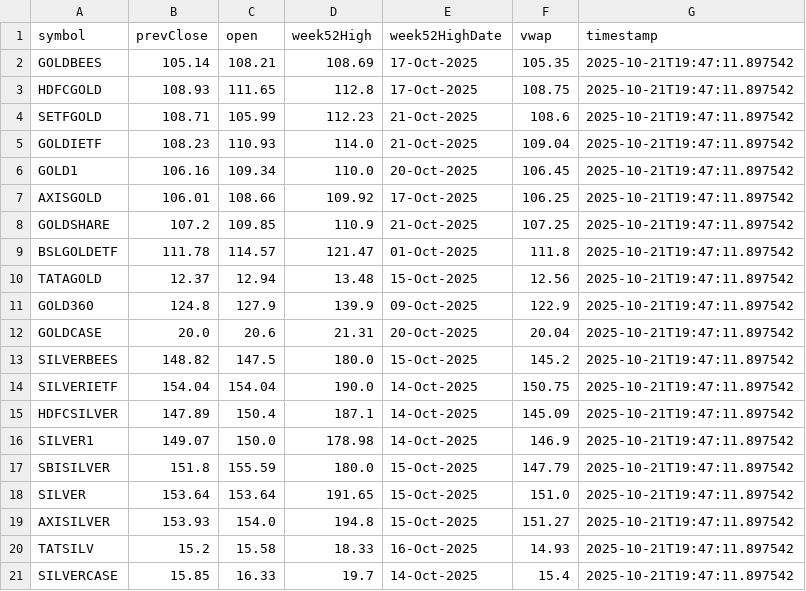
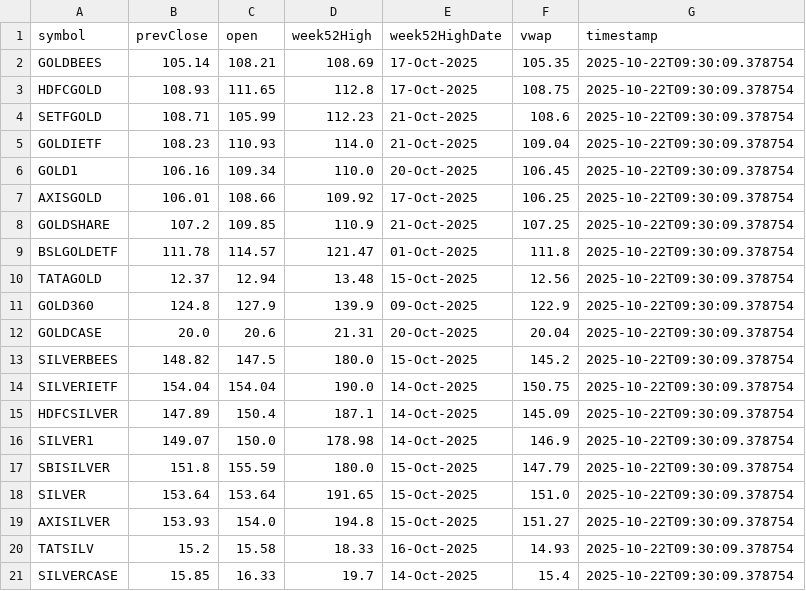
Before and after one commit to abhishekkumar9807/etf-tracker, a CSV file: data/etf_static_cache.csv, drawn as a sheet.

```diff
--- a/data/etf_static_cache.csv
+++ b/data/etf_static_cache.csv
@@ -1,21 +1,21 @@
 symbol,prevClose,open,week52High,week52HighDate,vwap,timestamp
-GOLDBEES,105.14,108.21,108.69,17-Oct-2025,105.35,2025-10-21T19:47:11.897542
-HDFCGOLD,108.93,111.65,112.8,17-Oct-2025,108.75,2025-10-21T19:47:11.897542
-SETFGOLD,108.71,105.99,112.23,21-Oct-2025,108.6,2025-10-21T19:47:11.897542
-GOLDIETF,108.23,110.93,114.0,21-Oct-2025,109.04,2025-10-21T19:47:11.897542
-GOLD1,106.16,109.34,110.0,20-Oct-2025,106.45,2025-10-21T19:47:11.897542
-AXISGOLD,106.01,108.66,109.92,17-Oct-2025,106.25,2025-10-21T19:47:11.897542
-GOLDSHARE,107.2,109.85,110.9,21-Oct-2025,107.25,2025-10-21T19:47:11.897542
-BSLGOLDETF,111.78,114.57,121.47,01-Oct-2025,111.8,2025-10-21T19:47:11.897542
-TATAGOLD,12.37,12.94,13.48,15-Oct-2025,12.56,2025-10-21T19:47:11.897542
-GOLD360,124.8,127.9,139.9,09-Oct-2025,122.9,2025-10-21T19:47:11.897542
-GOLDCASE,20.0,20.6,21.31,20-Oct-2025,20.04,2025-10-21T19:47:11.897542
-SILVERBEES,148.82,147.5,180.0,15-Oct-2025,145.2,2025-10-21T19:47:11.897542
-SILVERIETF,154.04,154.04,190.0,14-Oct-2025,150.75,2025-10-21T19:47:11.897542
-HDFCSILVER,147.89,150.4,187.1,14-Oct-2025,145.09,2025-10-21T19:47:11.897542
-SILVER1,149.07,150.0,178.98,14-Oct-2025,146.9,2025-10-21T19:47:11.897542
-SBISILVER,151.8,155.59,180.0,15-Oct-2025,147.79,2025-10-21T19:47:11.897542
-SILVER,153.64,153.64,191.65,15-Oct-2025,151.0,2025-10-21T19:47:11.897542
-AXISILVER,153.93,154.0,194.8,15-Oct-2025,151.27,2025-10-21T19:47:11.897542
-TATSILV,15.2,15.58,18.33,16-Oct-2025,14.93,2025-10-21T19:47:11.897542
-SILVERCASE,15.85,16.33,19.7,14-Oct-2025,15.4,2025-10-21T19:47:11.897542
+GOLDBEES,105.14,108.21,108.69,17-Oct-2025,105.35,2025-10-22T09:30:09.378754
+HDFCGOLD,108.93,111.65,112.8,17-Oct-2025,108.75,2025-10-22T09:30:09.378754
+SETFGOLD,108.71,105.99,112.23,21-Oct-2025,108.6,2025-10-22T09:30:09.378754
+GOLDIETF,108.23,110.93,114.0,21-Oct-2025,109.04,2025-10-22T09:30:09.378754
+GOLD1,106.16,109.34,110.0,20-Oct-2025,106.45,2025-10-22T09:30:09.378754
+AXISGOLD,106.01,108.66,109.92,17-Oct-2025,106.25,2025-10-22T09:30:09.378754
+GOLDSHARE,107.2,109.85,110.9,21-Oct-2025,107.25,2025-10-22T09:30:09.378754
+BSLGOLDETF,111.78,114.57,121.47,01-Oct-2025,111.8,2025-10-22T09:30:09.378754
+TATAGOLD,12.37,12.94,13.48,15-Oct-2025,12.56,2025-10-22T09:30:09.378754
+GOLD360,124.8,127.9,139.9,09-Oct-2025,122.9,2025-10-22T09:30:09.378754
+GOLDCASE,20.0,20.6,21.31,20-Oct-2025,20.04,2025-10-22T09:30:09.378754
+SILVERBEES,148.82,147.5,180.0,15-Oct-2025,145.2,2025-10-22T09:30:09.378754
+SILVERIETF,154.04,154.04,190.0,14-Oct-2025,150.75,2025-10-22T09:30:09.378754
+HDFCSILVER,147.89,150.4,187.1,14-Oct-2025,145.09,2025-10-22T09:30:09.378754
+SILVER1,149.07,150.0,178.98,14-Oct-2025,146.9,2025-10-22T09:30:09.378754
+SBISILVER,151.8,155.59,180.0,15-Oct-2025,147.79,2025-10-22T09:30:09.378754
+SILVER,153.64,153.64,191.65,15-Oct-2025,151.0,2025-10-22T09:30:09.378754
+AXISILVER,153.93,154.0,194.8,15-Oct-2025,151.27,2025-10-22T09:30:09.378754
+TATSILV,15.2,15.58,18.33,16-Oct-2025,14.93,2025-10-22T09:30:09.378754
+SILVERCASE,15.85,16.33,19.7,14-Oct-2025,15.4,2025-10-22T09:30:09.378754
```
Also changed, not shown: data/etf_cache.csv, 2 other files.
